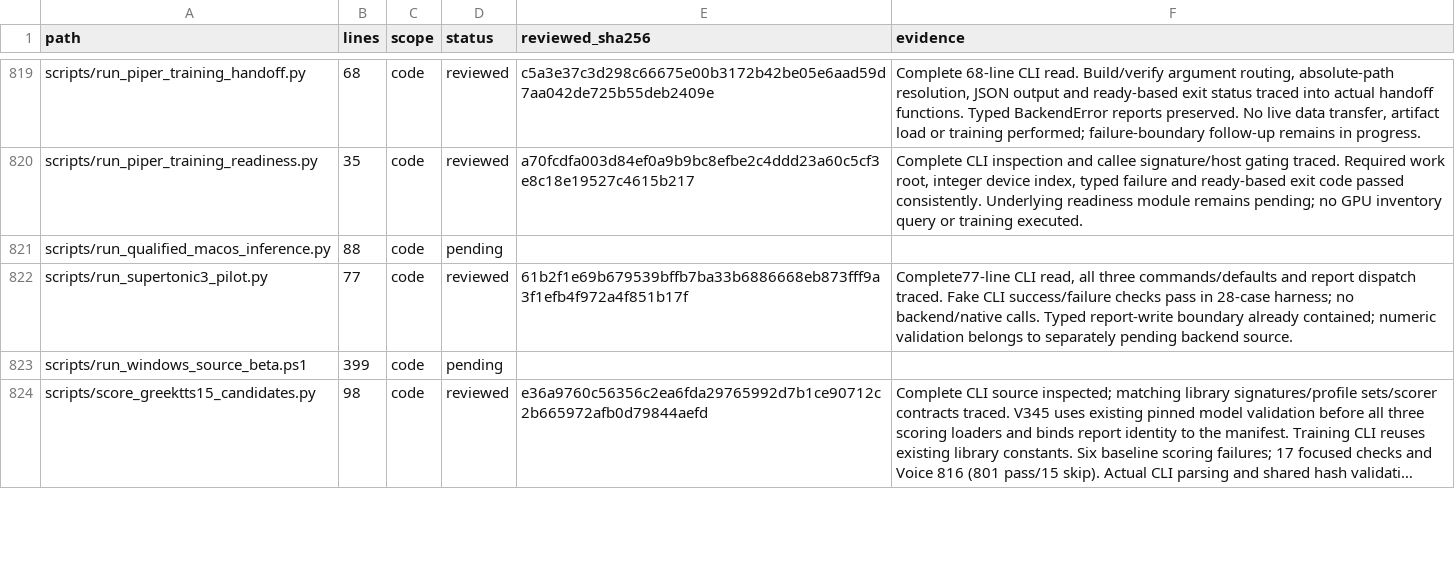
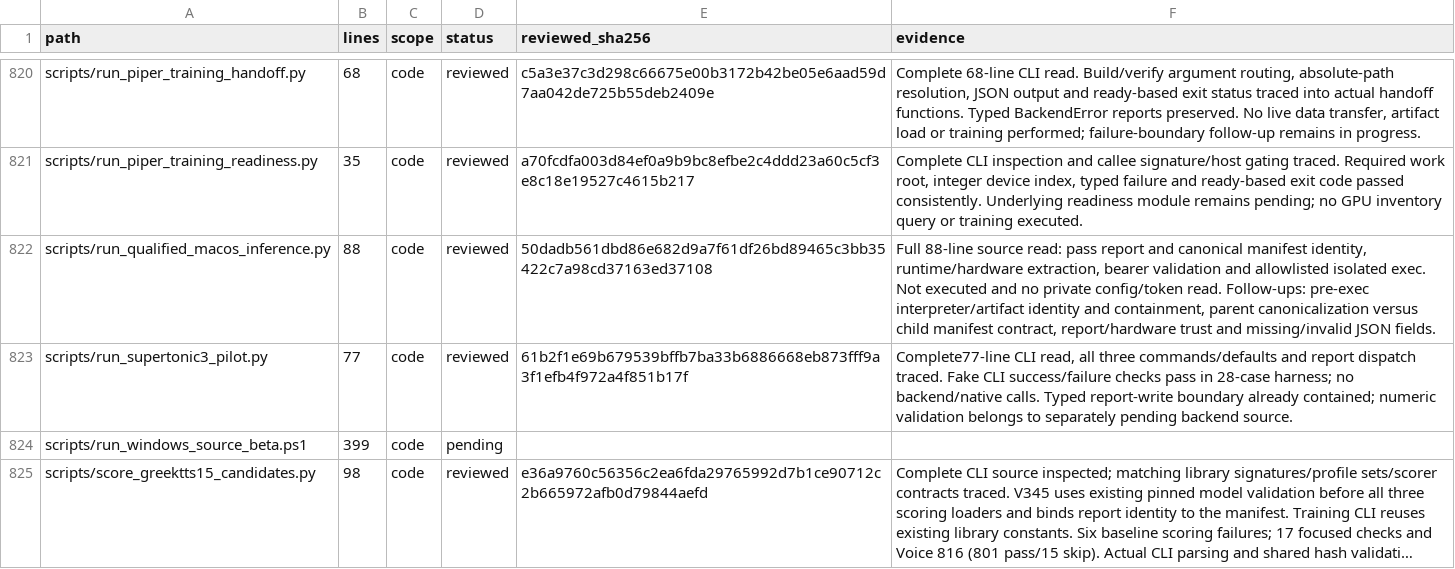
Before and after one commit to anaschatz/Cyrus, a CSV file: docs/codebase-review-coverage.csv, drawn as a sheet; only a part is shown, gaps mark what is left out; long unchanged cells end in …; the diff covers the shown part only.

Commit message:
fix: protect report inputs and validate output destinations

```diff
--- a/docs/codebase-review-coverage.csv
+++ b/docs/codebase-review-coverage.csv
@@ -820,3 +821,3 @@ scripts/run_piper_training_handoff.py,68,code,reviewed,c5a3e37c3d298c66675e00b31
 scripts/run_piper_training_readiness.py,35,code,reviewed,a70fcdfa003d84ef0a9b9bc8efbe2c4ddd23a60c5cf3e8c18e19527c4615b217,"Complete CLI inspection and callee signature/host gating traced. Required work root, integer device index, typed failure and ready-based exit code passed consistently. Underlying readiness module remains pending; no GPU inventory query or training executed."
-scripts/run_qualified_macos_inference.py,88,code,pending,,
+scripts/run_qualified_macos_inference.py,88,code,reviewed,50dadb561dbd86e682d9a7f61df26bd89465c3bb35422c7a98cd37163ed37108,"Full 88-line source read: pass report and canonical manifest identity, runtime/hardware extraction, bearer validation and allowlisted isolated exec. Not executed and no private config/token read. Follow-ups: pre-exec interpreter/artifact identity and containment, parent canonicalization versus child manifest contract, report/hardware trust and missing/invalid JSON fields."
 scripts/run_supertonic3_pilot.py,77,code,reviewed,61b2f1e69b679539bffb7ba33b6886668eb873fff9a3f1efb4f972a4f851b17f,"Complete77-line CLI read, all three commands/defaults and report dispatch traced. Fake CLI success/failure checks pass in 28-case harness; no backend/native calls. Typed report-write boundary already contained; numeric validation belongs to separately pending backend source."
```
Also changed, not shown: 1 added row and 24 edited cells elsewhere in this file, 7 other files.
